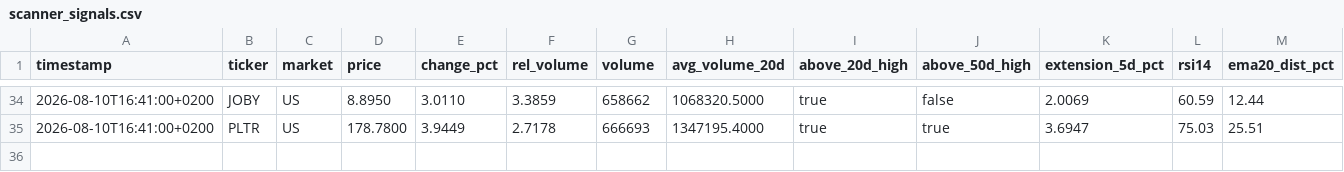
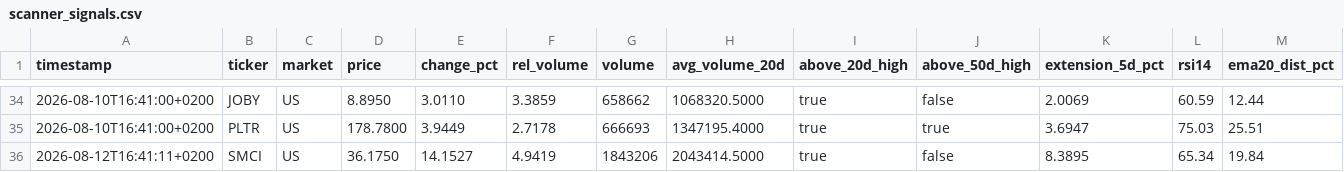
Before and after one commit to Toeffer/TradingJournal, a CSV file: data/scanner_signals.csv, drawn as a sheet; only a part is shown, gaps mark what is left out; rows hold the shown columns only; the diff names each change by its address in the sheet, - before the commit and + after, or states it on an @@ line.

```diff
--- a/data/scanner_signals.csv
+++ b/data/scanner_signals.csv
+row 36: 2026-08-12T16:41:11+0200 | SMCI | US | 36.1750 | 14.1527 | 4.9419 | 1843206 | 2043414.5000 | true | false | 8.3895 | 65.34 | 19.84
```
Also changed, not shown: data/market_regime.csv, data/research_snapshot.csv, 5 other files.
